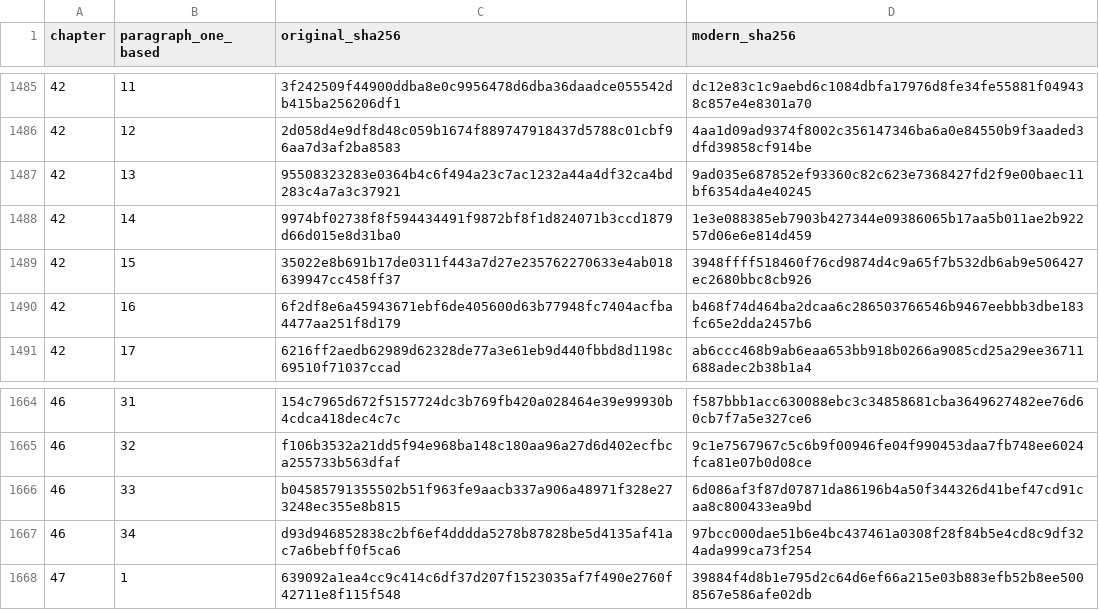
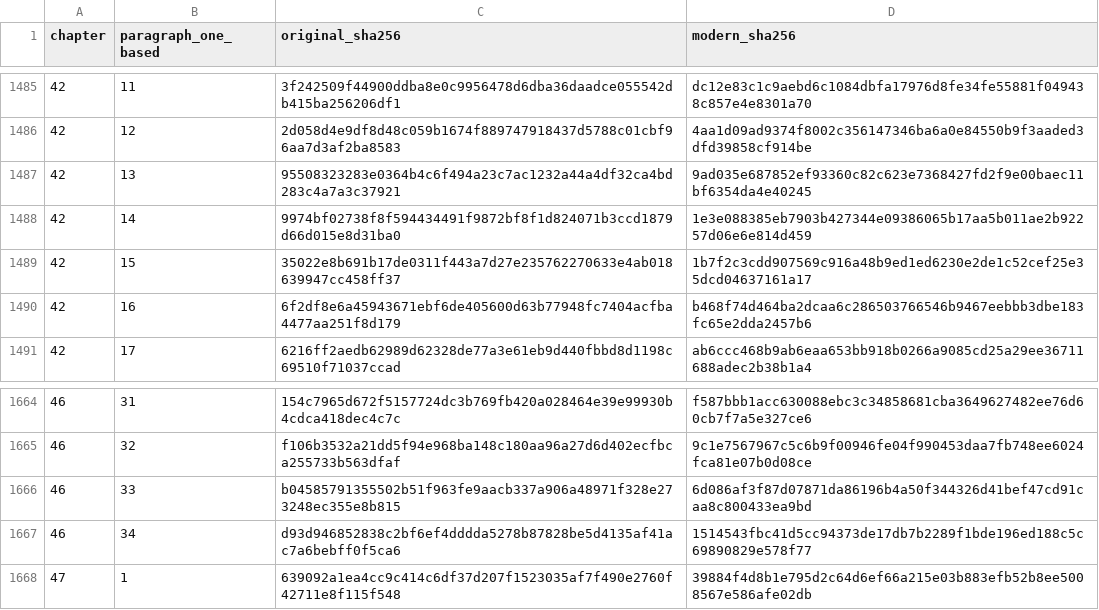
Before and after one commit to anderskhv/tinct, a TSV file: books/wip/sense-and-sensibility/qa/changed-paragraphs.tsv, drawn as a sheet; only a part is shown, gaps mark what is left out; the diff covers the shown part only.

```diff
--- a/books/wip/sense-and-sensibility/qa/changed-paragraphs.tsv
+++ b/books/wip/sense-and-sensibility/qa/changed-paragraphs.tsv
@@ -1488,3 +1488,3 @@ chapter	paragraph_one_based	original_sha256	modern_sha256
 42	14	9974bf02738f8f594434491f9872bf8f1d824071b3ccd1879d66d015e8d31ba0	1e3e088385eb7903b427344e09386065b17aa5b011ae2b92257d06e6e814d459
-42	15	35022e8b691b17de0311f443a7d27e235762270633e4ab018639947cc458ff37	3948ffff518460f76cd9874d4c9a65f7b532db6ab9e506427ec2680bbc8cb926
+42	15	35022e8b691b17de0311f443a7d27e235762270633e4ab018639947cc458ff37	1b7f2c3cdd907569c916a48b9ed1ed6230e2de1c52cef25e35dcd04637161a17
 42	16	6f2df8e6a45943671ebf6de405600d63b77948fc7404acfba4477aa251f8d179	b468f74d464ba2dcaa6c286503766546b9467eebbb3dbe183fc65e2dda2457b6
@@ -1666,3 +1666,3 @@ chapter	paragraph_one_based	original_sha256	modern_sha256
 46	33	b04585791355502b51f963fe9aacb337a906a48971f328e273248ec355e8b815	6d086af3f87d07871da86196b4a50f344326d41bef47cd91caa8c800433ea9bd
-46	34	d93d946852838c2bf6ef4dddda5278b87828be5d4135af41ac7a6bebff0f5ca6	97bcc000dae51b6e4bc437461a0308f28f84b5e4cd8c9df324ada999ca73f254
+46	34	d93d946852838c2bf6ef4dddda5278b87828be5d4135af41ac7a6bebff0f5ca6	1514543fbc41d5cc94373de17db7b2289f1bde196ed188c5c69890829e578f77
 47	1	639092a1ea4cc9c414c6df37d207f1523035af7f490e2760f42711e8f115f548	39884f4d8b1e795d2c64d6ef66a215e03b883efb52b8ee5008567e586afe02db
```
Also changed, not shown: 7 edited cells elsewhere in this file, 29 other files.
